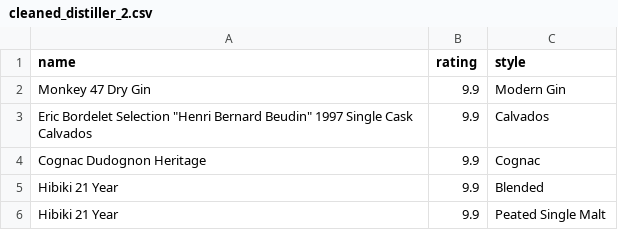
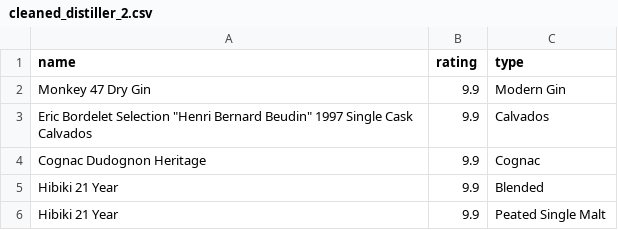
Before and after one commit to Patrick-Hubbell/OneNeatProject, a CSV file: CSV's/cleaned_distiller_2.csv, drawn as a sheet; only a part is shown.

```diff
--- a/CSV's/cleaned_distiller_2.csv
+++ b/CSV's/cleaned_distiller_2.csv
@@ -1,2 +1,2 @@
-name,rating,style
+name,rating,type
 Monkey 47 Dry Gin,9.9,Modern Gin
```
Also changed, not shown: CSV's/cleaned_thirst_2.csv, 1 other file.
